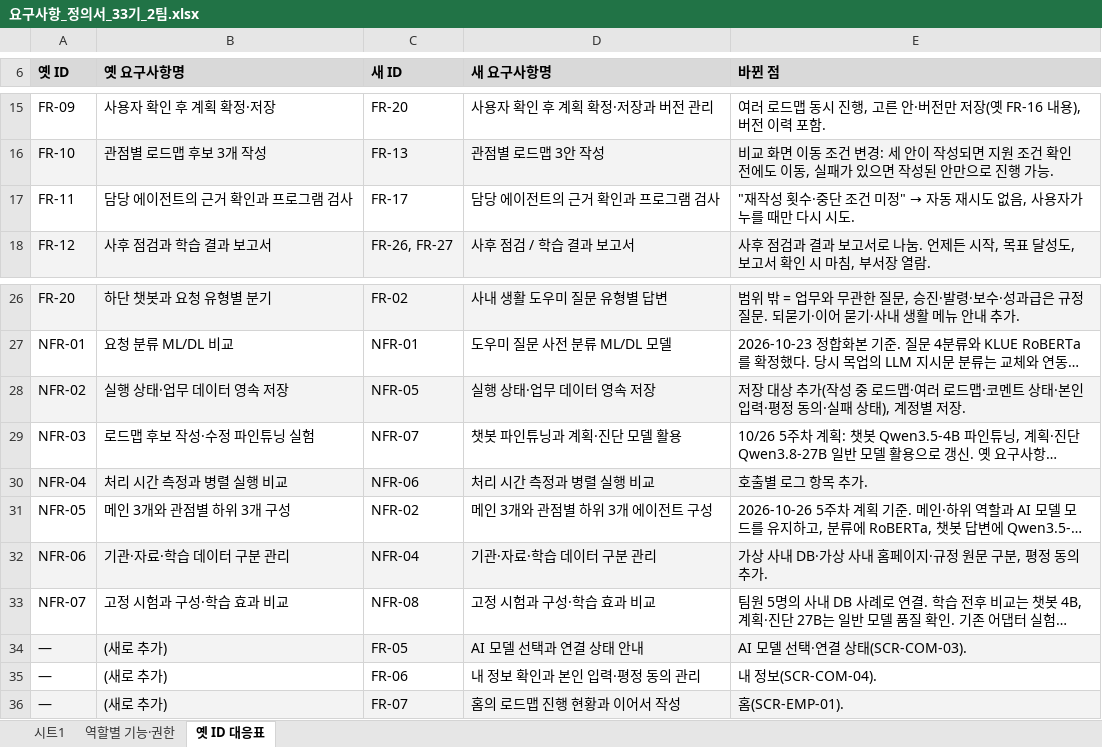
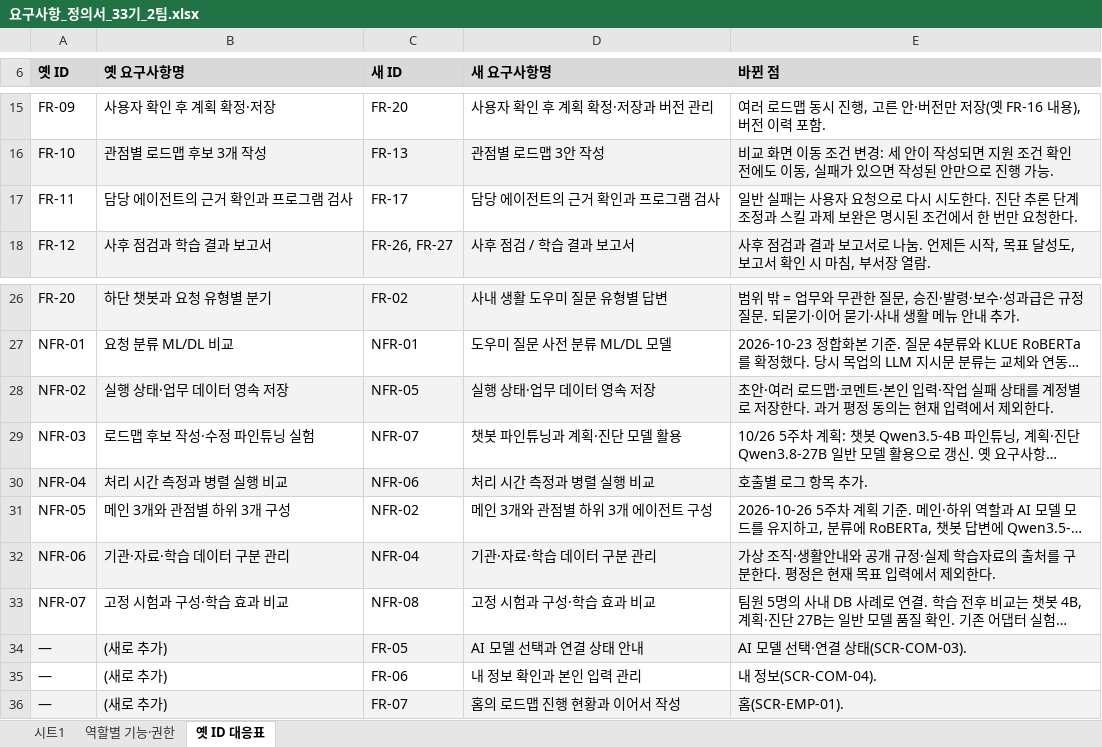
Before and after one commit to 20260528-skn-family-ai-33/SKN33-Final-2Team, an Excel workbook: docs/01_요구사항_정의서/요구사항_정의서_33기_2팀.xlsx, sheet 옛 ID 대응표, drawn as a sheet; only a part is shown, gaps mark what is left out; long unchanged cells end in …; values as stored, in another font and other column widths than the file's, no borders; the diff names each change by its address in the sheet, - before the commit and + after, or states it on an @@ line.

```diff
--- a/docs/01_요구사항_정의서/요구사항_정의서_33기_2팀.xlsx (sheet 옛 ID 대응표)
+++ b/docs/01_요구사항_정의서/요구사항_정의서_33기_2팀.xlsx (sheet 옛 ID 대응표)
@@ E17 (바뀐 점): "재작성 횟수·중단 조건 미정" → 자동 재시도 없음, 사용자가 누를 때만 다시 시도. → 일반 실패는 사용자 요청으로 다시 시도한다. 진단 추론 단계 조정과 스킬 과제 보완은 명시된 조건에서 한 번만 요청한다. @@
-E28 (바뀐 점): 저장 대상 추가(작성 중 로드맵·여러 로드맵·코멘트 상태·본인 입력·평정 동의·실패 상태), 계정별 저장.
+E28 (바뀐 점): 초안·여러 로드맵·코멘트·본인 입력·작업 실패 상태를 계정별로 저장한다. 과거 평정 동의는 현재 입력에서 제외한다.
-E32 (바뀐 점): 가상 사내 DB·가상 사내 홈페이지·규정 원문 구분, 평정 동의 추가.
+E32 (바뀐 점): 가상 조직·생활안내와 공개 규정·실제 학습자료의 출처를 구분한다. 평정은 현재 목표 입력에서 제외한다.
-D35 (새 요구사항명): 내 정보 확인과 본인 입력·평정 동의 관리
+D35 (새 요구사항명): 내 정보 확인과 본인 입력 관리
```
Also changed, not shown: sheet 시트1, sheet 역할별 기능·권한, docs/02_WBS/WBS_33기_2팀.xlsx, 15 other files.
